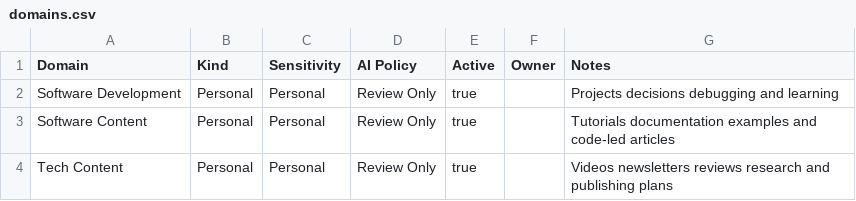
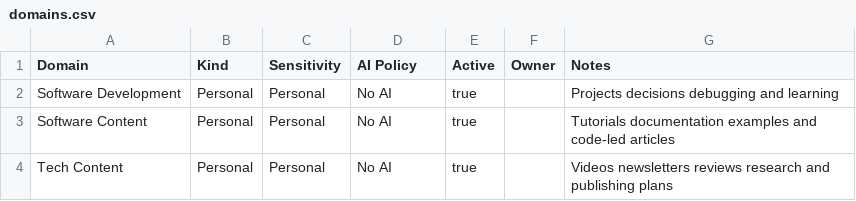
Before and after one commit to CodeByKwakes/day-one-mac, a CSV file: skills/day-one-macos-apps/references/project/extensions/second-brain/notion/seeds/domains.csv, drawn as a sheet.

Commit message:
fix(docs): align seed defaults and preview package handoff

```diff
--- a/skills/day-one-macos-apps/references/project/extensions/second-brain/notion/seeds/domains.csv
+++ b/skills/day-one-macos-apps/references/project/extensions/second-brain/notion/seeds/domains.csv
@@ -1,4 +1,4 @@
 Domain,Kind,Sensitivity,AI Policy,Active,Owner,Notes
-Software Development,Personal,Personal,Review Only,true,,Projects decisions debugging and learning
-Software Content,Personal,Personal,Review Only,true,,Tutorials documentation examples and code-led articles
-Tech Content,Personal,Personal,Review Only,true,,Videos newsletters reviews research and publishing plans
+Software Development,Personal,Personal,No AI,true,,Projects decisions debugging and learning
+Software Content,Personal,Personal,No AI,true,,Tutorials documentation examples and code-led articles
+Tech Content,Personal,Personal,No AI,true,,Videos newsletters reviews research and publishing plans
```
Also changed, not shown: 35 other files.
